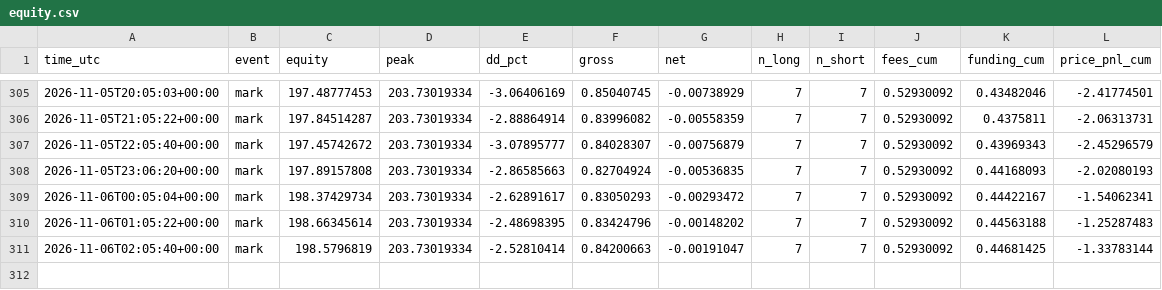
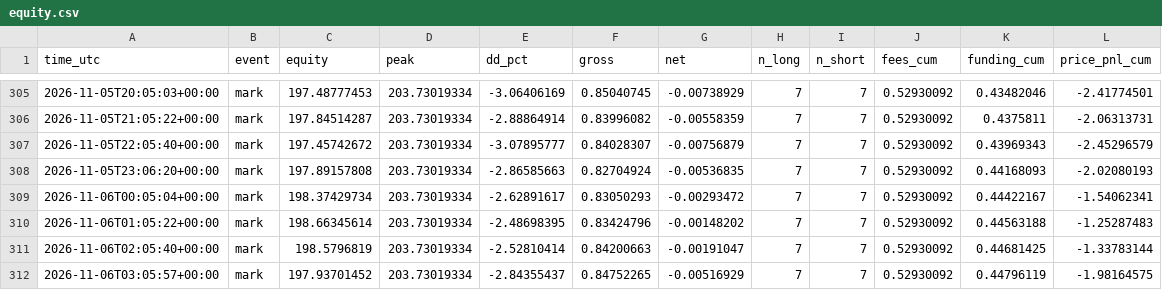
Before and after one commit to daijobudesu69/Crypto-FCL, a CSV file: state/equity.csv, drawn as a sheet; only a part is shown, gaps mark what is left out; the diff names each change by its address in the sheet, - before the commit and + after, or states it on an @@ line.

```diff
--- a/state/equity.csv
+++ b/state/equity.csv
+row 312: 2026-11-06T03:05:57+00:00 | mark | 197.93701452 | 203.73019334 | -2.84355437 | 0.84752265 | -0.00516929 | 7 | 7 | 0.52930092 | 0.44796119 | -1.98164575
```
Also changed, not shown: 2 other files.
